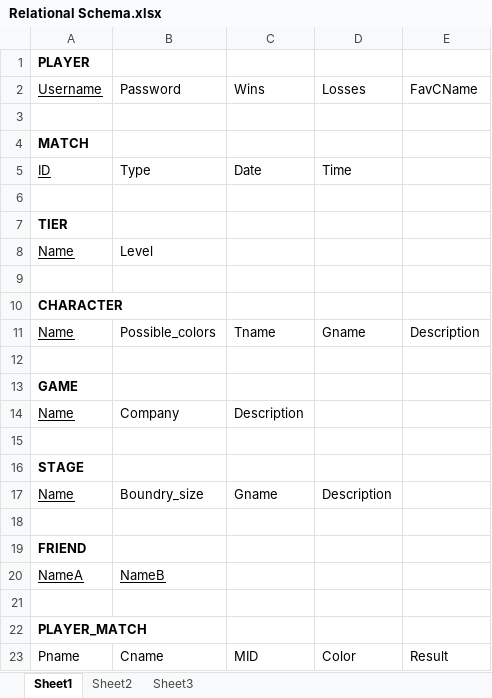
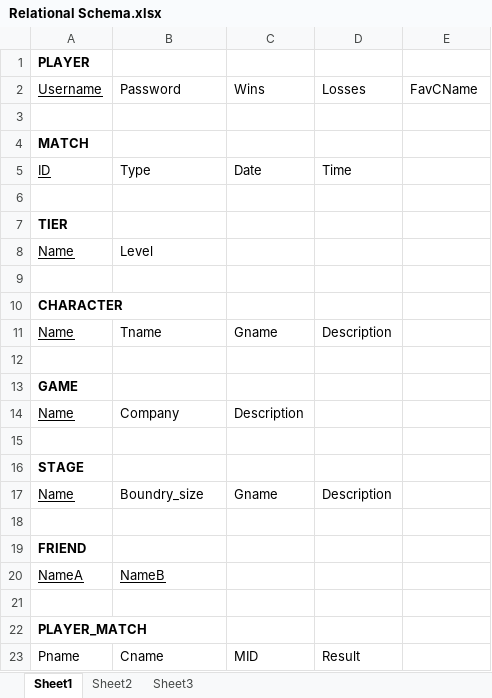
Before and after one commit to krenztr/Super-Smash-Bros-Database, an Excel workbook: Doc/Relational Schema.xlsx, sheet Sheet1, drawn as a sheet; values as stored, in another font and other column widths than the file's, no borders; charts and pictures not drawn; removed rows and columns are numbered as before the commit, all else as after; the diff names each change by its address in the sheet, - before the commit and + after, or states it on an @@ line.

```diff
--- a/Doc/Relational Schema.xlsx (sheet Sheet1)
+++ b/Doc/Relational Schema.xlsx (sheet Sheet1)
-row 11: Name | Possible_colors | Tname | Gname | Description
+row 11: Name | Tname | Gname | Description
-D23: Color
+D23: Result
-E23: Result
+E23: (empty)
```
Also changed, not shown: charts or pictures, 8 other files.
